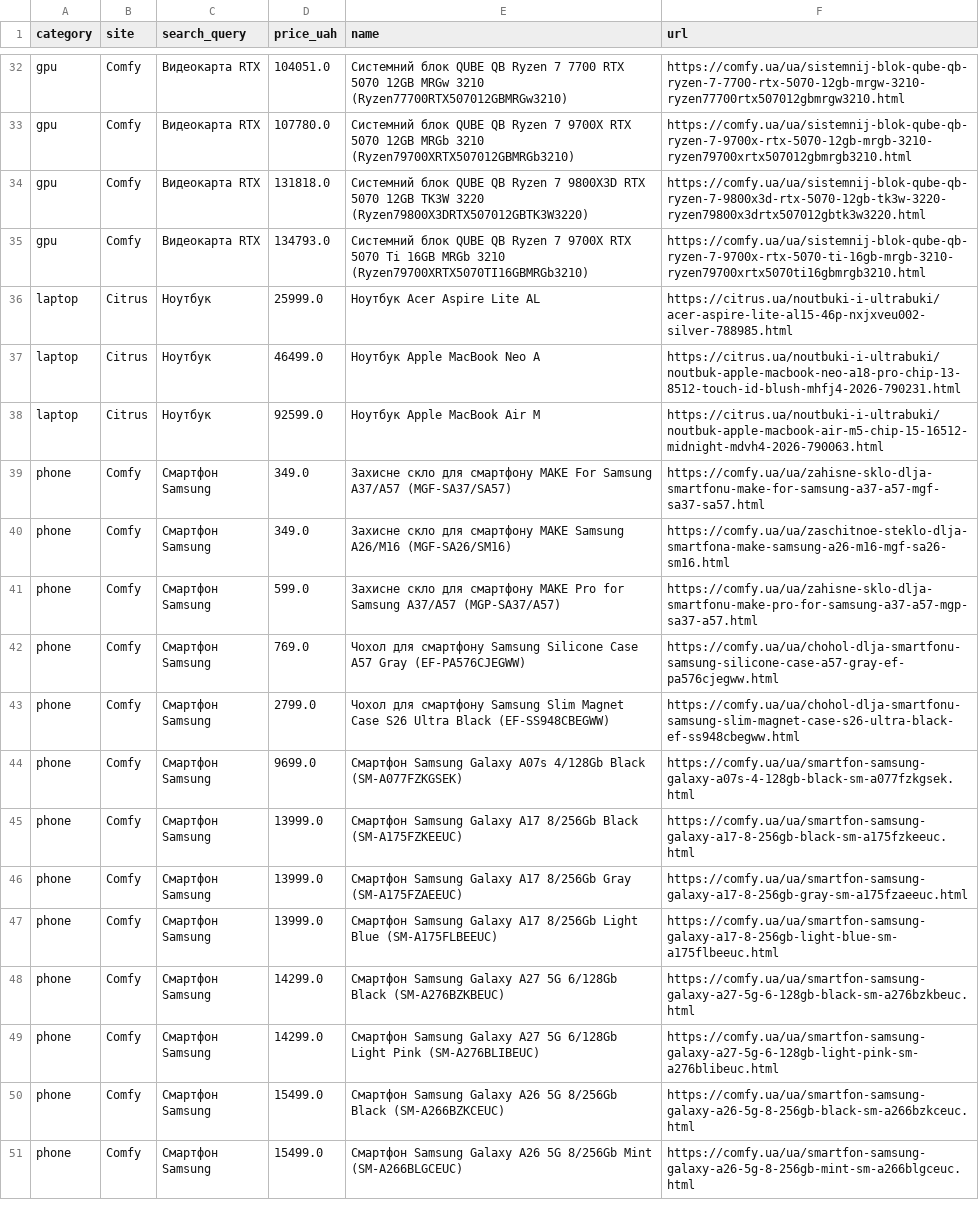
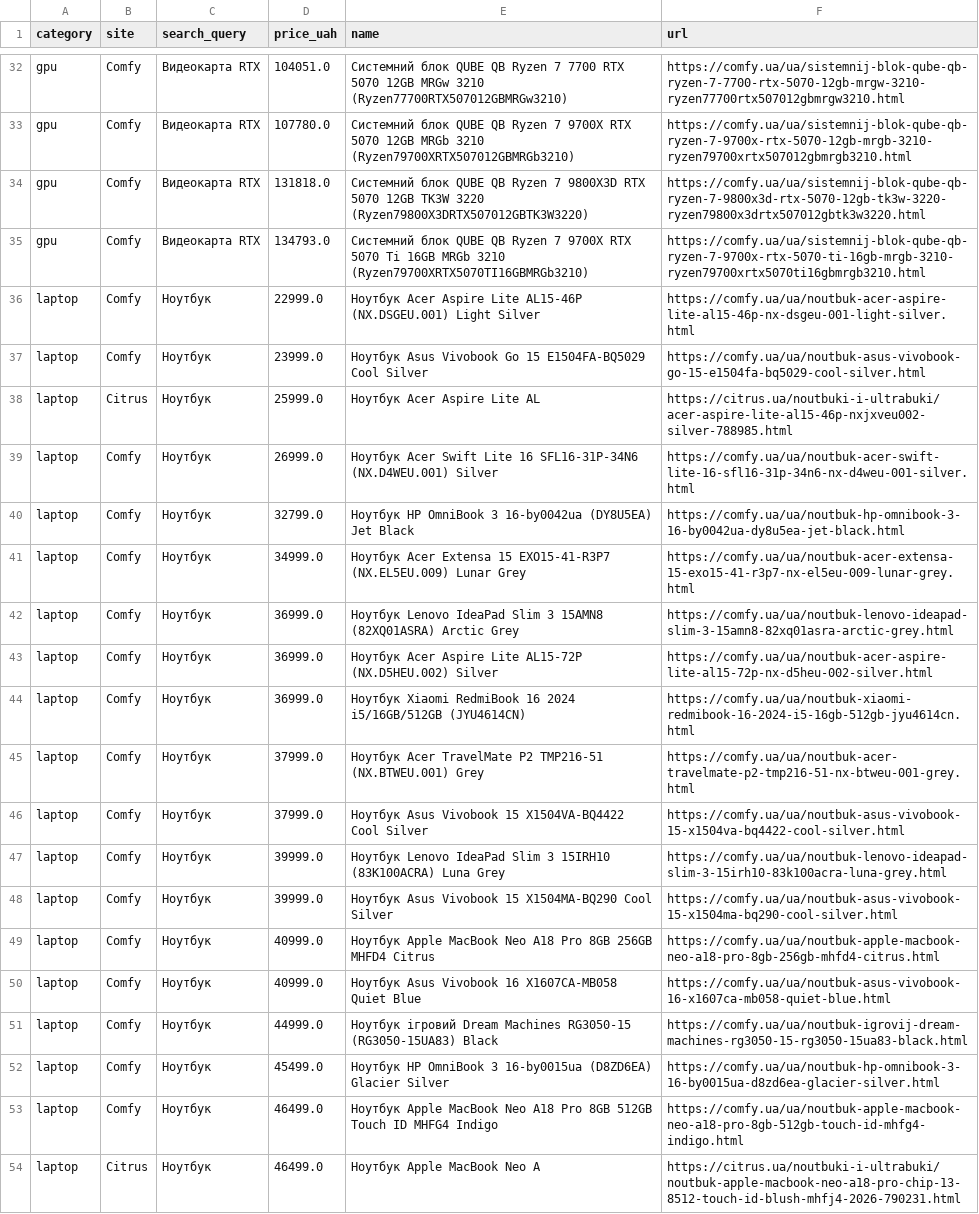
Before and after one commit to Gavnenko123/rycar-preview, a CSV file: misprice/docs/results_all.csv, drawn as a sheet; only a part is shown, gaps mark what is left out; the shorter side is filled out with more unchanged rows; the diff covers the shown part only; the diff names each change by its address in the sheet, - before the commit and + after, or states it on an @@ line.

```diff
--- a/misprice/docs/results_all.csv
+++ b/misprice/docs/results_all.csv
+row 36: laptop | Comfy | Ноутбук | 22999.0 | Ноутбук Acer Aspire Lite AL15-46P (NX.DSGEU.001) Light Silver | https://comfy.ua/ua/noutbuk-acer-aspire-lite-al15-46p-nx-dsgeu-001-light-silver.html
+row 37: laptop | Comfy | Ноутбук | 23999.0 | Ноутбук Asus Vivobook Go 15 E1504FA-BQ5029 Cool Silver | https://comfy.ua/ua/noutbuk-asus-vivobook-go-15-e1504fa-bq5029-cool-silver.html
+row 39: laptop | Comfy | Ноутбук | 26999.0 | Ноутбук Acer Swift Lite 16 SFL16-31P-34N6 (NX.D4WEU.001) Silver | https://comfy.ua/ua/noutbuk-acer-swift-lite-16-sfl16-31p-34n6-nx-d4weu-001-silver.html
+row 40: laptop | Comfy | Ноутбук | 32799.0 | Ноутбук HP OmniBook 3 16-by0042ua (DY8U5EA) Jet Black | https://comfy.ua/ua/noutbuk-hp-omnibook-3-16-by0042ua-dy8u5ea-jet-black.html
+row 41: laptop | Comfy | Ноутбук | 34999.0 | Ноутбук Acer Extensa 15 EXO15-41-R3P7 (NX.EL5EU.009) Lunar Grey | https://comfy.ua/ua/noutbuk-acer-extensa-15-exo15-41-r3p7-nx-el5eu-009-lunar-grey.html
+row 42: laptop | Comfy | Ноутбук | 36999.0 | Ноутбук Lenovo IdeaPad Slim 3 15AMN8 (82XQ01ASRA) Arctic Grey | https://comfy.ua/ua/noutbuk-lenovo-ideapad-slim-3-15amn8-82xq01asra-arctic-grey.html
+row 43: laptop | Comfy | Ноутбук | 36999.0 | Ноутбук Acer Aspire Lite AL15-72P (NX.D5HEU.002) Silver | https://comfy.ua/ua/noutbuk-acer-aspire-lite-al15-72p-nx-d5heu-002-silver.html
+row 44: laptop | Comfy | Ноутбук | 36999.0 | Ноутбук Xiaomi RedmiBook 16 2024 i5/16GB/512GB (JYU4614CN) | https://comfy.ua/ua/noutbuk-xiaomi-redmibook-16-2024-i5-16gb-512gb-jyu4614cn.html
+row 45: laptop | Comfy | Ноутбук | 37999.0 | Ноутбук Acer TravelMate P2 TMP216-51 (NX.BTWEU.001) Grey | https://comfy.ua/ua/noutbuk-acer-travelmate-p2-tmp216-51-nx-btweu-001-grey.html
+row 46: laptop | Comfy | Ноутбук | 37999.0 | Ноутбук Asus Vivobook 15 X1504VA-BQ4422 Cool Silver | https://comfy.ua/ua/noutbuk-asus-vivobook-15-x1504va-bq4422-cool-silver.html
+row 47: laptop | Comfy | Ноутбук | 39999.0 | Ноутбук Lenovo IdeaPad Slim 3 15IRH10 (83K100ACRA) Luna Grey | https://comfy.ua/ua/noutbuk-lenovo-ideapad-slim-3-15irh10-83k100acra-luna-grey.html
+row 48: laptop | Comfy | Ноутбук | 39999.0 | Ноутбук Asus Vivobook 15 X1504MA-BQ290 Cool Silver | https://comfy.ua/ua/noutbuk-asus-vivobook-15-x1504ma-bq290-cool-silver.html
+row 49: laptop | Comfy | Ноутбук | 40999.0 | Ноутбук Apple MacBook Neo A18 Pro 8GB 256GB MHFD4 Citrus | https://comfy.ua/ua/noutbuk-apple-macbook-neo-a18-pro-8gb-256gb-mhfd4-citrus.html
+row 50: laptop | Comfy | Ноутбук | 40999.0 | Ноутбук Asus Vivobook 16 X1607CA-MB058 Quiet Blue | https://comfy.ua/ua/noutbuk-asus-vivobook-16-x1607ca-mb058-quiet-blue.html
+row 51: laptop | Comfy | Ноутбук | 44999.0 | Ноутбук ігровий Dream Machines RG3050-15 (RG3050-15UA83) Black | https://comfy.ua/ua/noutbuk-igrovij-dream-machines-rg3050-15-rg3050-15ua83-black.html
+row 52: laptop | Comfy | Ноутбук | 45499.0 | Ноутбук HP OmniBook 3 16-by0015ua (D8ZD6EA) Glacier Silver | https://comfy.ua/ua/noutbuk-hp-omnibook-3-16-by0015ua-d8zd6ea-glacier-silver.html
+row 53: laptop | Comfy | Ноутбук | 46499.0 | Ноутбук Apple MacBook Neo A18 Pro 8GB 512GB Touch ID MHFG4 Indigo | https://comfy.ua/ua/noutbuk-apple-macbook-neo-a18-pro-8gb-512gb-touch-id-mhfg4-indigo.html
```
Also changed, not shown: 13 added rows elsewhere in this file, 2 other files.
